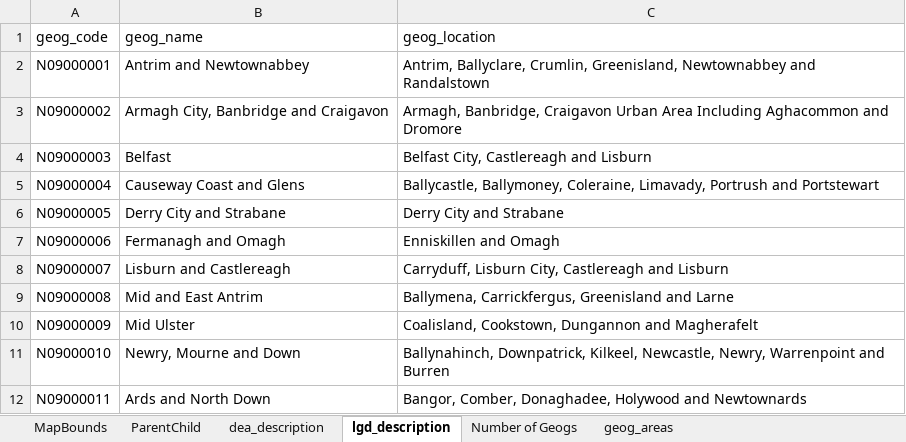
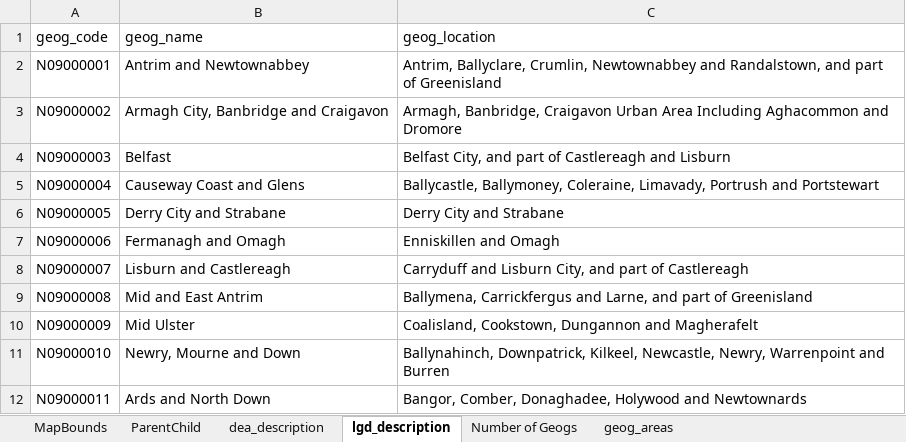
Before and after one commit to nisra-explore/local-stats, an Excel workbook: create_jsons/inputs/geog_data_withdz_and_area2.xlsx, sheet lgd_description, drawn as a sheet; values as stored, in another font and other column widths than the file's, no borders; the diff names each change by its address in the sheet, - before the commit and + after, or states it on an @@ line.

```diff
--- a/create_jsons/inputs/geog_data_withdz_and_area2.xlsx (sheet lgd_description)
+++ b/create_jsons/inputs/geog_data_withdz_and_area2.xlsx (sheet lgd_description)
-C2 (geog_location): …Ballyclare, Crumlin, Greenisland, Newtownabbey and Randalstown
+C2 (geog_location): …Ballyclare, Crumlin, Newtownabbey and Randalstown, and part of Greenisland
-C4 (geog_location): Belfast City, Castlereagh and Lisburn
+C4 (geog_location): Belfast City, and part of Castlereagh and Lisburn
-C8 (geog_location): Carryduff, Lisburn City, Castlereagh and Lisburn
+C8 (geog_location): Carryduff and Lisburn City, and part of Castlereagh
-C9 (geog_location): Ballymena, Carrickfergus, Greenisland and Larne
+C9 (geog_location): Ballymena, Carrickfergus and Larne, and part of Greenisland
```
Also changed, not shown: 4 other files.
